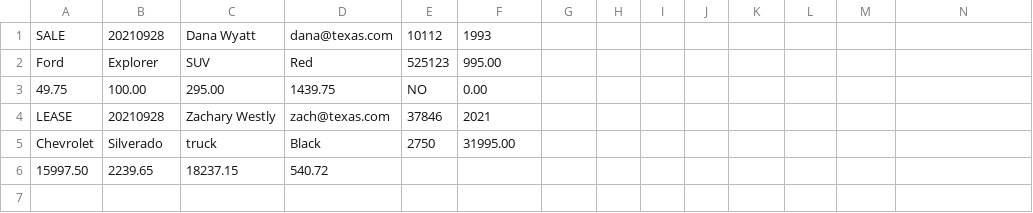
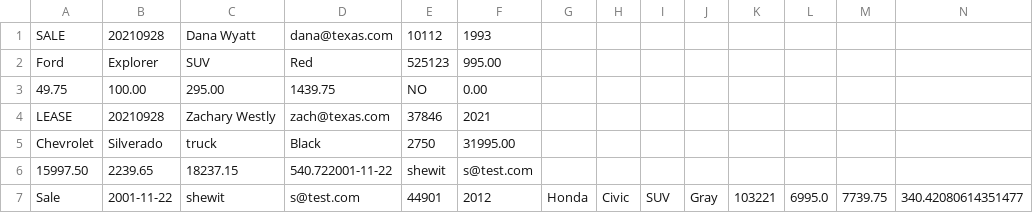
Before and after one commit to ShewitH1/CarDealership, a CSV file: contract.csv, drawn as a sheet.

```diff
--- a/contract.csv
+++ b/contract.csv
@@ -5,2 +5,3 @@ LEASE|20210928|Zachary Westly|zach@texas.com|37846|2021|
 Chevrolet|Silverado|truck|Black|2750|31995.00|
-15997.50|2239.65| 18237.15| 540.72
+15997.50|2239.65| 18237.15| 540.722001-11-22|shewit|s@test.com
+Sale|2001-11-22|shewit|s@test.com|44901|2012|Honda|Civic|SUV|Gray|103221|6995.0|7739.75|340.42080614351477
```
Also changed, not shown: 3 other files.
